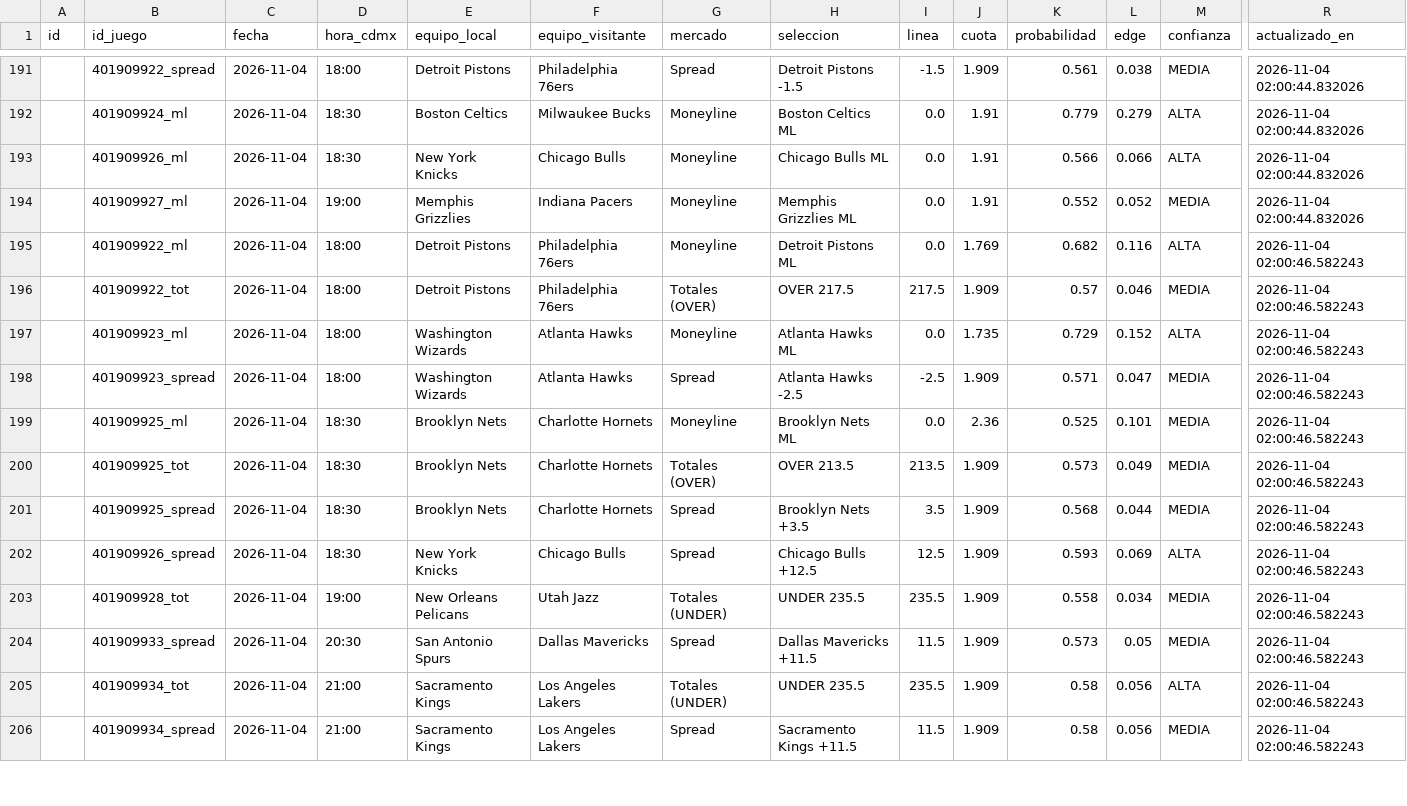
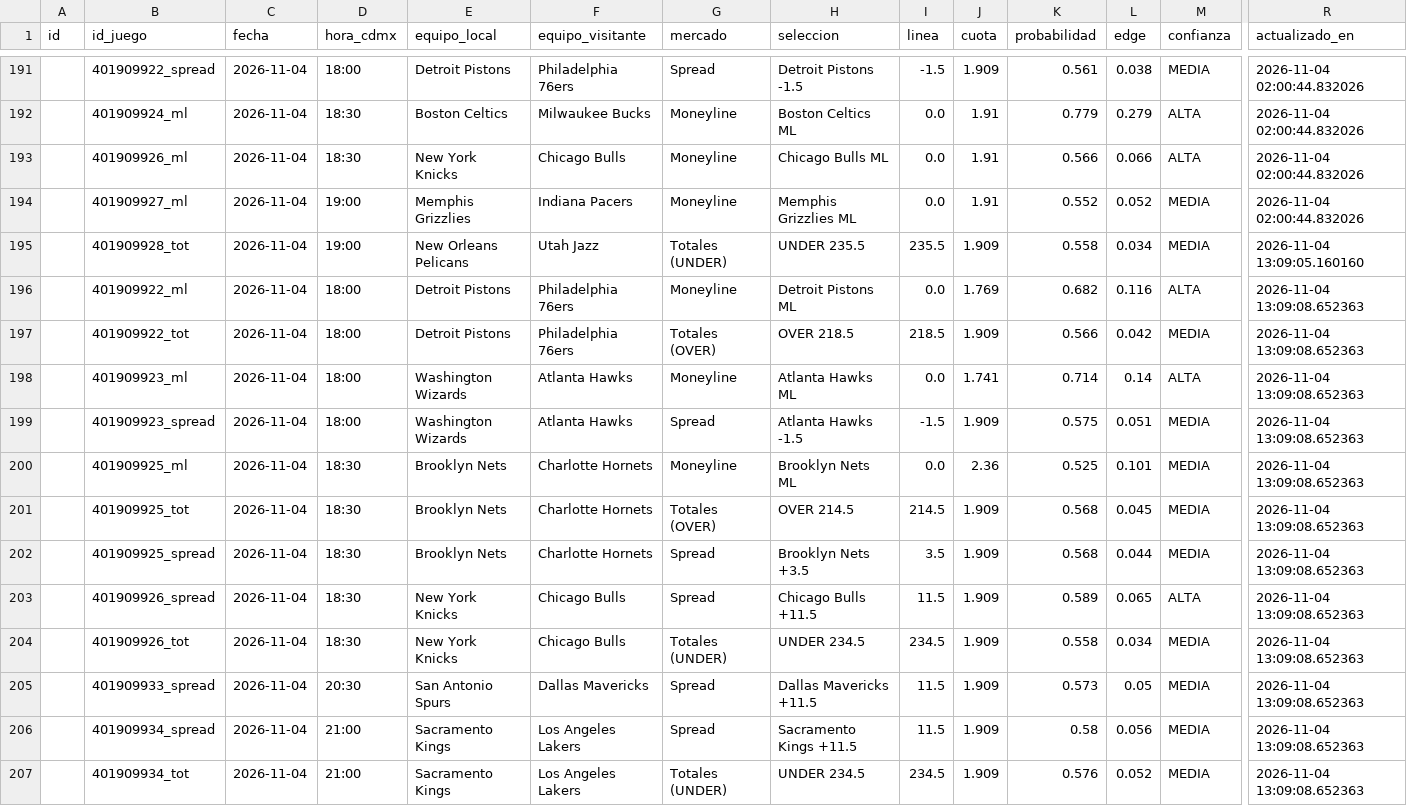
Before and after one commit to RicardoCR72/mlb-ai-predictor, a CSV file: data/nba/processed/historial_picks_nba.csv, drawn as a sheet; only a part is shown, gaps mark what is left out; removed rows and columns are numbered as before the commit, all else as after; rows hold the shown columns only; the diff covers the shown part only; the diff names each change by its address in the sheet, - before the commit and + after, or states it on an @@ line.

```diff
--- a/data/nba/processed/historial_picks_nba.csv
+++ b/data/nba/processed/historial_picks_nba.csv
+row 195:  | 401909928_tot | 2026-11-04 | 19:00 | New Orleans Pelicans | Utah Jazz | Totales (UNDER) | UNDER 235.5 | 235.5 | 1.909 | 0.558 | 0.034 | MEDIA | 2026-11-04 13:09:05.160160
-R196:R205 (actualizado_en): 2026-11-04 02:00:46.582243
+R196:R205 (actualizado_en): 2026-11-04 13:09:08.652363
-H197 (seleccion): OVER 217.5
+H197 (seleccion): OVER 218.5
-I197 (linea): 217.5
+I197 (linea): 218.5
-K197 (probabilidad): 0.57
+K197 (probabilidad): 0.566
-L197 (edge): 0.046
+L197 (edge): 0.042
-J198 (cuota): 1.735
+J198 (cuota): 1.741
-K198 (probabilidad): 0.729
+K198 (probabilidad): 0.714
-L198 (edge): 0.152
+L198 (edge): 0.14
-H199 (seleccion): Atlanta Hawks -2.5
+H199 (seleccion): Atlanta Hawks -1.5
-I199 (linea): -2.5
+I199 (linea): -1.5
-K199 (probabilidad): 0.571
+K199 (probabilidad): 0.575
-L199 (edge): 0.047
+L199 (edge): 0.051
-H201 (seleccion): OVER 213.5
+H201 (seleccion): OVER 214.5
-I201 (linea): 213.5
+I201 (linea): 214.5
-K201 (probabilidad): 0.573
+K201 (probabilidad): 0.568
-L201 (edge): 0.049
+L201 (edge): 0.045
-H203 (seleccion): Chicago Bulls +12.5
+H203 (seleccion): Chicago Bulls +11.5
-I203 (linea): 12.5
+I203 (linea): 11.5
-K203 (probabilidad): 0.593
+K203 (probabilidad): 0.589
-L203 (edge): 0.069
+L203 (edge): 0.065
-B204 (id_juego): 401909928_tot
+B204 (id_juego): 401909926_tot
-D204 (hora_cdmx): 19:00
+D204 (hora_cdmx): 18:30
-E204 (equipo_local): New Orleans Pelicans
+E204 (equipo_local): New York Knicks
-F204 (equipo_visitante): Utah Jazz
+F204 (equipo_visitante): Chicago Bulls
-H204 (seleccion): UNDER 235.5
+H204 (seleccion): UNDER 234.5
-I204 (linea): 235.5
+I204 (linea): 234.5
-row 205:  | 401909934_tot | 2026-11-04 | 21:00 | Sacramento Kings | Los Angeles Lakers | Totales (UNDER) | UNDER 235.5 | 235.5 | 1.909 | 0.58 | 0.056 | ALTA | 2026-11-04 02:00:46.582243
-R206 (actualizado_en): 2026-11-04 02:00:46.582243
+R206 (actualizado_en): 2026-11-04 13:09:08.652363
+row 207:  | 401909934_tot | 2026-11-04 | 21:00 | Sacramento Kings | Los Angeles Lakers | Totales (UNDER) | UNDER 234.5 | 234.5 | 1.909 | 0.576 | 0.052 | MEDIA | 2026-11-04 13:09:08.652363
```
Also changed, not shown: 9 edited cells elsewhere in this file, 3 other files.
